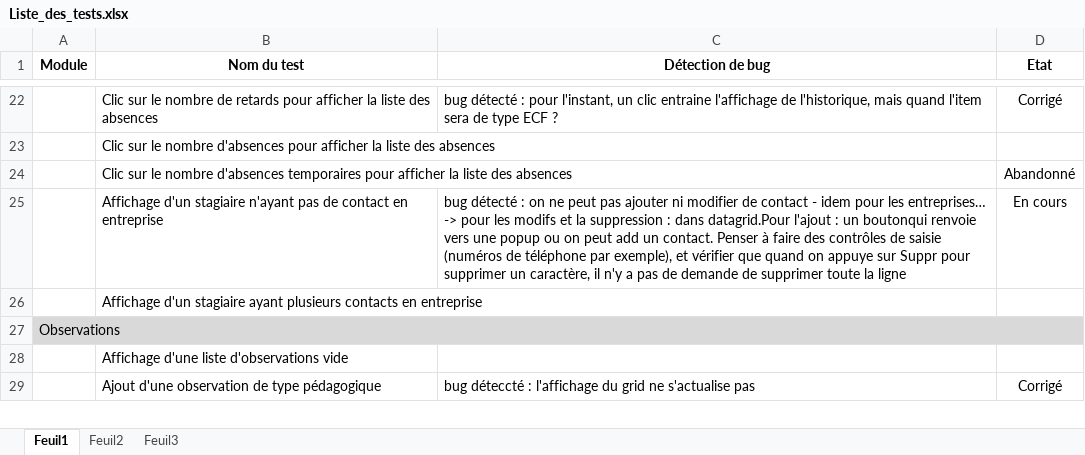
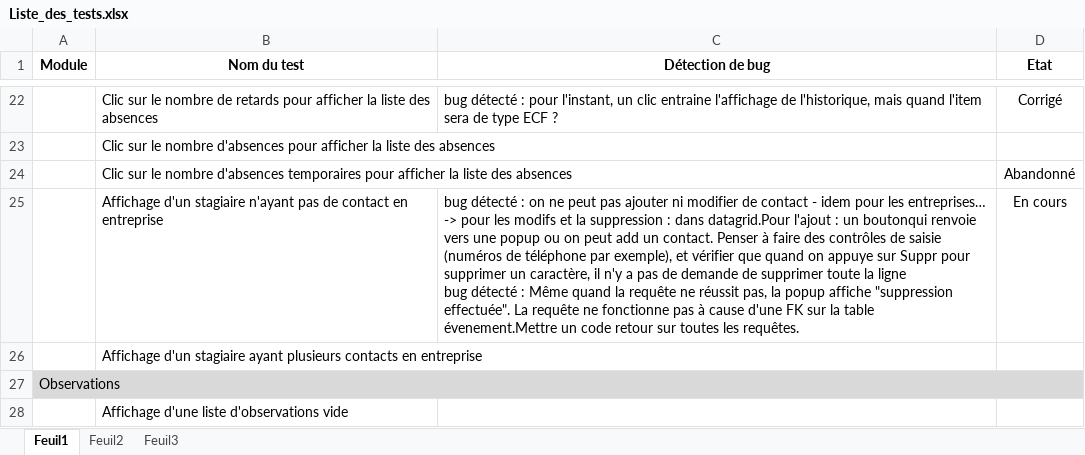
Before and after one commit to rlion/ApplicationENI, an Excel workbook: Liste_des_tests.xlsx, sheet Feuil1, drawn as a sheet; only a part is shown, gaps mark what is left out; the shorter side is filled out with more unchanged rows; values as stored, in another font and other column widths than the file's, no borders; conditional formats not drawn; ↵ is a line break in a cell; the diff names each change by its address in the sheet, - before the commit and + after, or states it on an @@ line.

```diff
--- a/Liste_des_tests.xlsx (sheet Feuil1)
+++ b/Liste_des_tests.xlsx (sheet Feuil1)
-C25 (Détection de bug): …la ligne
+C25 (Détection de bug): …la ligne ↵ bug détecté : Même quand la requête ne réussit pas, la popup affiche "suppression effectuée". La requête ne fonctionne pas à cause d'une FK sur la table évenement.Mettre un code retour sur toutes les requêtes.
```
Also changed, not shown: 8 other files.
